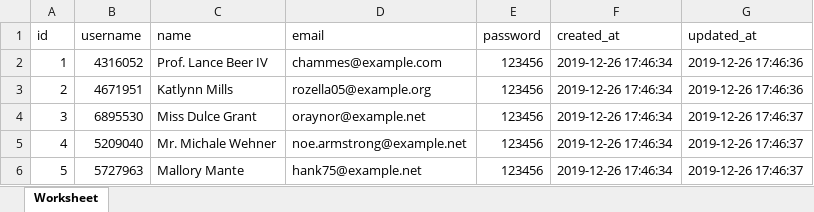
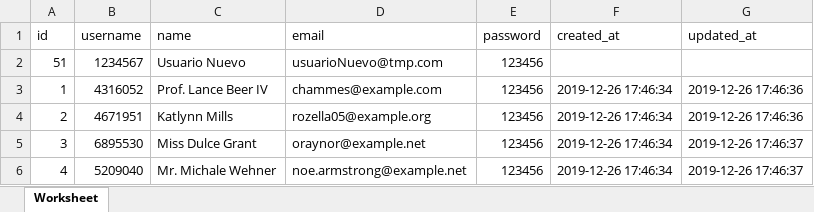
Before and after one commit to dmsagatha/exportImport, an Excel workbook: public/datosExporImport/usersImportValidate-CE.xlsx, sheet Worksheet, drawn as a sheet; only a part is shown; the shorter side is filled out with more unchanged rows; values as stored, in another font and other column widths than the file's, no borders; the diff names each change by its address in the sheet, - before the commit and + after, or states it on an @@ line.

Commit message:
Importar usuarios con validaciones y encabezados

```diff
--- a/public/datosExporImport/usersImportValidate-CE.xlsx (sheet Worksheet)
+++ b/public/datosExporImport/usersImportValidate-CE.xlsx (sheet Worksheet)
+row 2: 51 | 1234567 | Usuario Nuevo | usuarioNuevo@tmp.com | 123456
```
Also changed, not shown: 2 other files.
